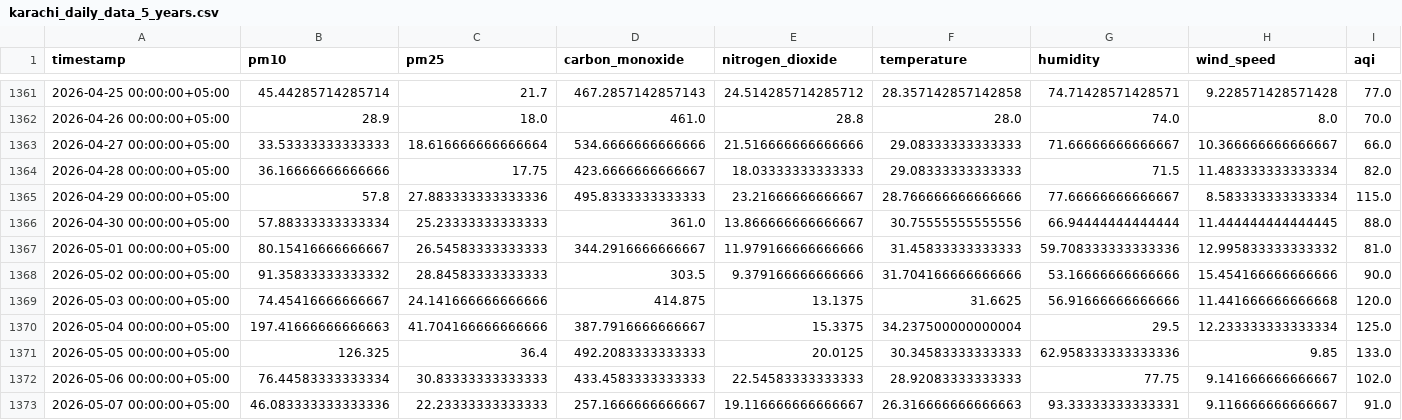
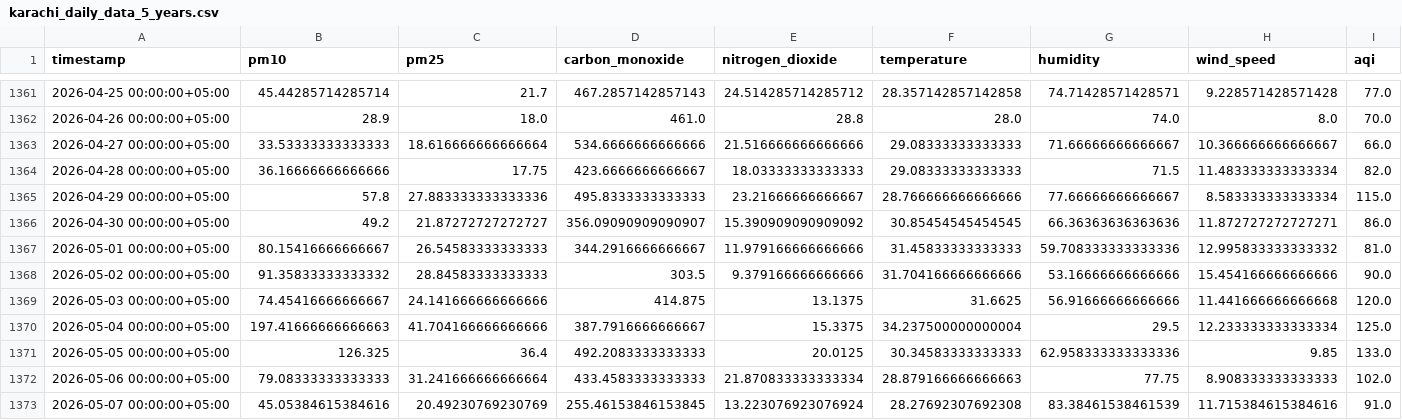
Before and after one commit to Qar-Raz/AQI-Predictor, a CSV file: data/karachi_daily_data_5_years.csv, drawn as a sheet; only a part is shown, gaps mark what is left out.

Commit message:
Automated data update and aggregation

```diff
--- a/data/karachi_daily_data_5_years.csv
+++ b/data/karachi_daily_data_5_years.csv
@@ -1365,3 +1365,3 @@ timestamp,pm10,pm25,carbon_monoxide,nitrogen_dioxide,temperature,humidity,wind_s
 2026-04-29 00:00:00+05:00,57.8,27.883333333333336,495.8333333333333,23.21666666666667,28.766666666666666,77.66666666666667,8.583333333333334,115.0
-2026-04-30 00:00:00+05:00,57.88333333333334,25.23333333333333,361.0,13.866666666666667,30.75555555555556,66.94444444444444,11.444444444444445,88.0
+2026-04-30 00:00:00+05:00,49.2,21.87272727272727,356.09090909090907,15.390909090909092,30.85454545454545,66.36363636363636,11.872727272727271,86.0
 2026-05-01 00:00:00+05:00,80.15416666666667,26.54583333333333,344.2916666666667,11.979166666666666,31.45833333333333,59.708333333333336,12.995833333333332,81.0
@@ -1371,3 +1371,3 @@ timestamp,pm10,pm25,carbon_monoxide,nitrogen_dioxide,temperature,humidity,wind_s
 2026-05-05 00:00:00+05:00,126.325,36.4,492.2083333333333,20.0125,30.34583333333333,62.958333333333336,9.85,133.0
-2026-05-06 00:00:00+05:00,76.44583333333334,30.83333333333333,433.4583333333333,22.54583333333333,28.92083333333333,77.75,9.141666666666667,102.0
-2026-05-07 00:00:00+05:00,46.083333333333336,22.23333333333333,257.1666666666667,19.116666666666667,26.316666666666663,93.33333333333331,9.116666666666667,91.0
+2026-05-06 00:00:00+05:00,79.08333333333333,31.241666666666664,433.4583333333333,21.870833333333334,28.879166666666663,77.75,8.908333333333333,102.0
+2026-05-07 00:00:00+05:00,45.05384615384616,20.49230769230769,255.46153846153845,13.223076923076924,28.27692307692308,83.38461538461539,11.715384615384616,91.0
```
Also changed, not shown: data/last_7_days_daily_data.csv, data/last_7_days_hourly_data.csv.
